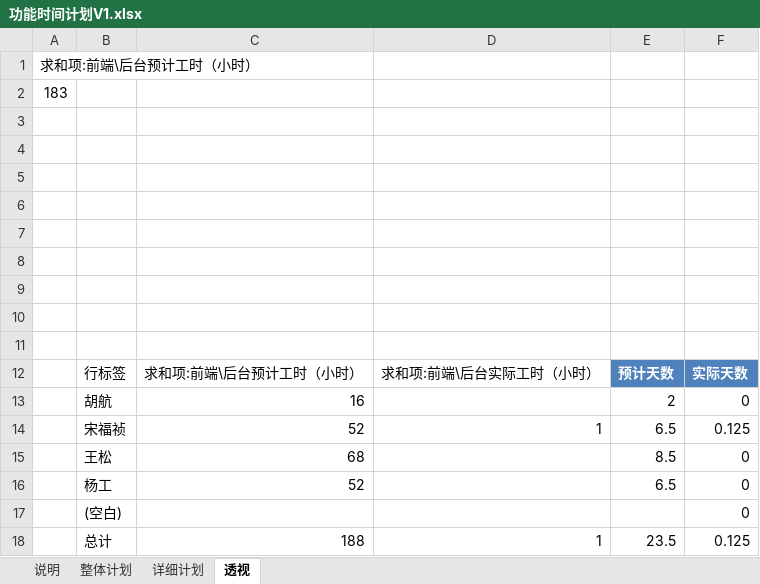
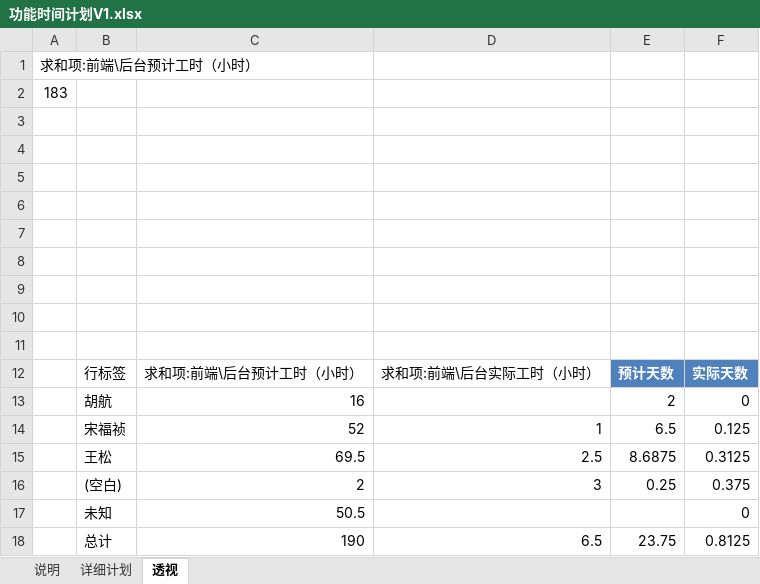
Before and after one commit to shentianyi/BlueHr, an Excel workbook: doc/功能时间计划V1.xlsx, sheet 透视, drawn as a sheet; values as stored, in another font and other column widths than the file's, no borders; removed rows and columns are numbered as before the commit, all else as after; the diff names each change by its address in the sheet, - before the commit and + after, or states it on an @@ line.

```diff
--- a/doc/功能时间计划V1.xlsx (sheet 透视)
+++ b/doc/功能时间计划V1.xlsx (sheet 透视)
-sheet tab: 整体计划
-row 15:  | 王松 | 68 |  | 8.5 | 0
-row 16:  | 杨工 | 52 |  | 6.5 | 0
-row 17:  | (空白) |  |  |  | 0
-row 18:  | 总计 | 188 | 1 | 23.5 | 0.125
+row 15:  | 王松 | 69.5 | 2.5 | 8.6875 | 0.3125
+row 16:  | (空白) | 2 | 3 | 0.25 | 0.375
+row 17:  | 未知 | 50.5 |  |  | 0
+row 18:  | 总计 | 190 | 6.5 | 23.75 | 0.8125
```
Also changed, not shown: sheet 详细计划, 4 other files.
